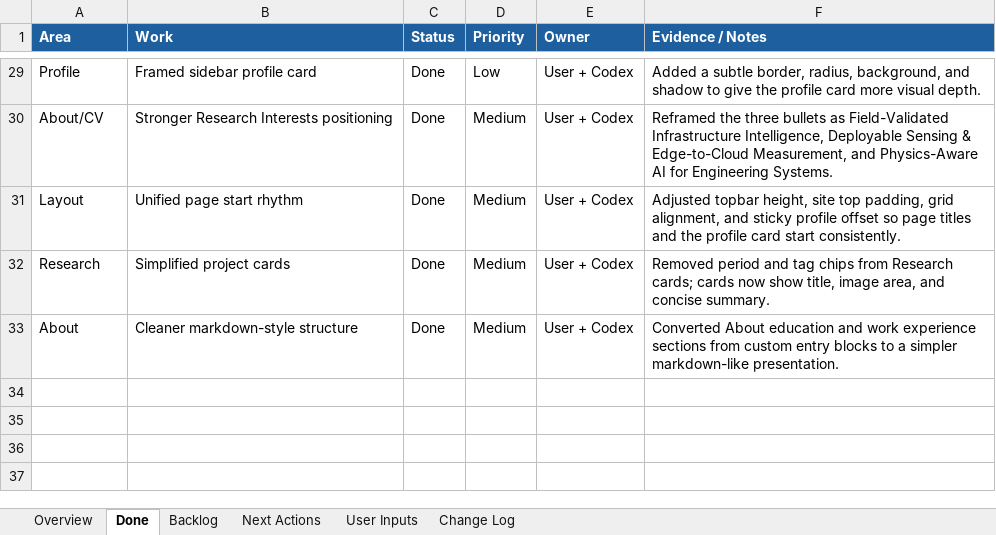
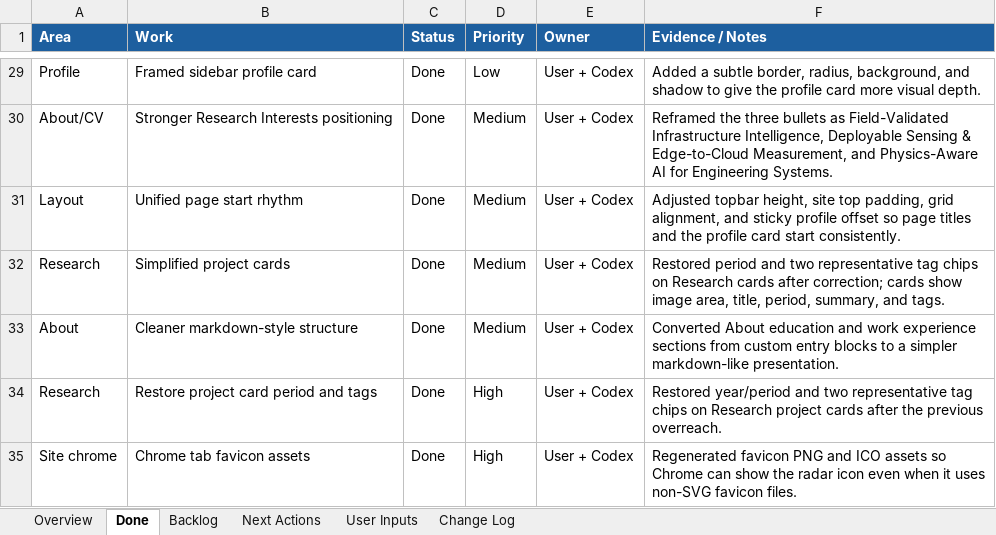
Before and after one commit to pjy5451/pjy5451.github.io, an Excel workbook: website_checklist.xlsx, sheet Done, drawn as a sheet; only a part is shown, gaps mark what is left out; values as stored, in another font and other column widths than the file's, no borders; the diff names each change by its address in the sheet, - before the commit and + after, or states it on an @@ line.

Commit message:
Restore research cards and update favicon assets

```diff
--- a/website_checklist.xlsx (sheet Done)
+++ b/website_checklist.xlsx (sheet Done)
-F32 (Evidence / Notes): Removed period and tag chips from Research cards; cards now show title, image area, and concise summary.
+F32 (Evidence / Notes): Restored period and two representative tag chips on Research cards after correction; cards show image area, title, period, summary, and tags.
+row 34: Research | Restore project card period and tags | Done | High | User + Codex | Restored year/period and two representative tag chips on Research project cards after the previous overreach.
+row 35: Site chrome | Chrome tab favicon assets | Done | High | User + Codex | Regenerated favicon PNG and ICO assets so Chrome can show the radar icon even when it uses non-SVG favicon files.
```
Also changed, not shown: sheet Change Log, sheet Overview, 7 other files.
